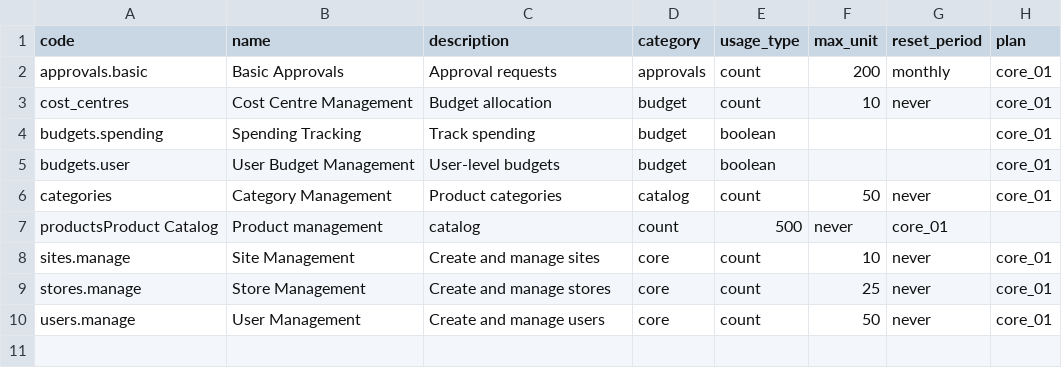
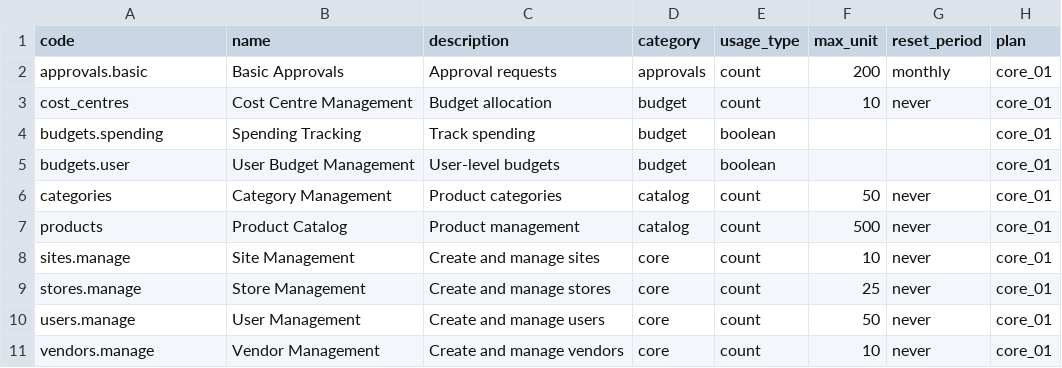
Before and after one commit to sourabh-dc/project-zer, a CSV file: provisioning_service/features.csv, drawn as a sheet.

Commit message:
automatic feature loading to core plan

```diff
--- a/provisioning_service/features.csv
+++ b/provisioning_service/features.csv
@@ -6,3 +6,3 @@ budgets.user,User Budget Management,User-level budgets,budget,boolean,,,core_01
 categories,Category Management,Product categories,catalog,count,50,never,core_01
-productsProduct Catalog,Product management,catalog,count,500,never,core_01
+products,Product Catalog,Product management,catalog,count,500,never,core_01
 sites.manage,Site Management,Create and manage sites,core,count,10,never,core_01
@@ -10 +10,2 @@ stores.manage,Store Management,Create and manage stores,core,count,25,never,core
 users.manage,User Management,Create and manage users,core,count,50,never,core_01
+vendors.manage,Vendor Management,Create and manage vendors,core,count,10,never,core_01
```
Also changed, not shown: provisioning_service/permissions.csv, 2 other files.
